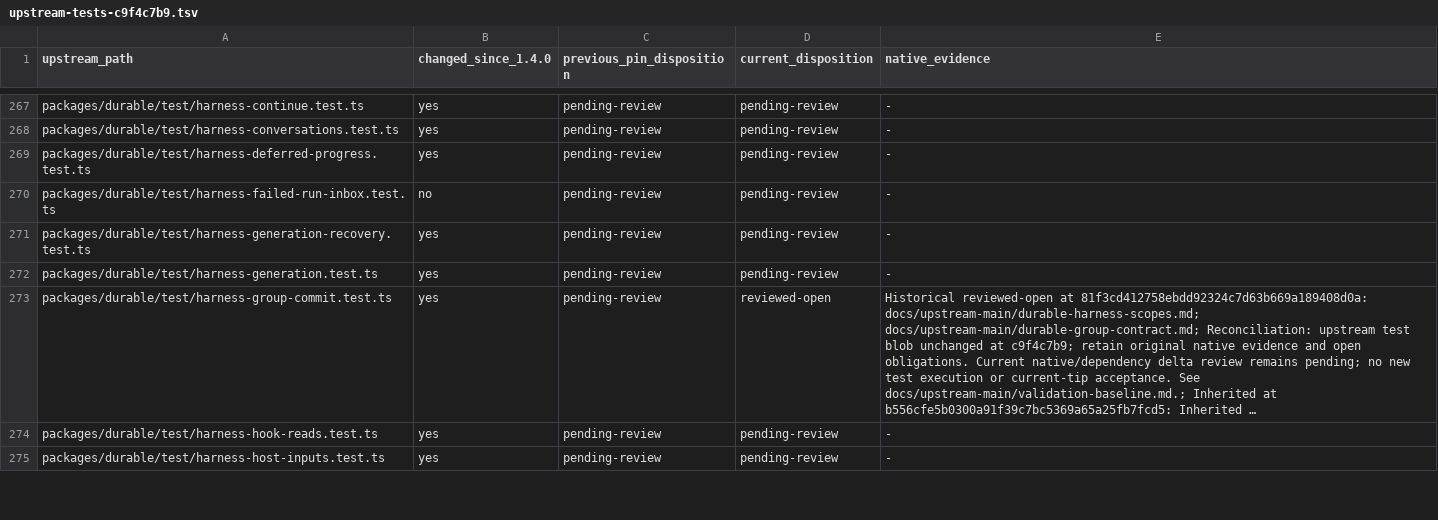
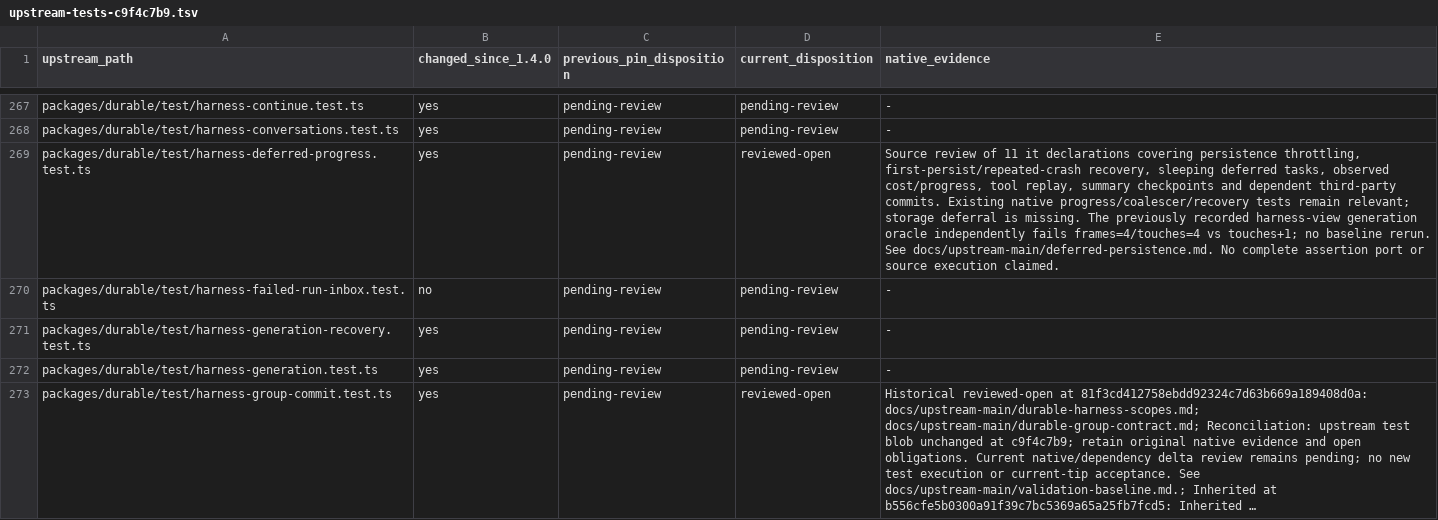
Before and after one commit to rcarmo/go-ai, a TSV file: docs/upstream-main/upstream-tests-c9f4c7b9.tsv, drawn as a sheet; only a part is shown, gaps mark what is left out; the shorter side is filled out with more unchanged rows; long unchanged cells end in …; the diff covers the shown part only; the diff names each change by its address in the sheet, - before the commit and + after, or states it on an @@ line.

Commit message:
test: reuse view bounds proof and map deferred persistence contracts [skip ci]

```diff
--- a/docs/upstream-main/upstream-tests-c9f4c7b9.tsv
+++ b/docs/upstream-main/upstream-tests-c9f4c7b9.tsv
-D269 (current_disposition): pending-review
+D269 (current_disposition): reviewed-open
-E269 (native_evidence): -
+E269 (native_evidence): Source review of 11 it declarations covering persistence throttling, first-persist/repeated-crash recovery, sleeping deferred tasks, observed cost/progress, tool replay, summary checkpoints and dependent third-party commits. Existing native progress/coalescer/recovery tests remain relevant; storage deferral is missing. The previously recorded harness-view generation oracle independently fails frames=4/touches=4 vs touches+1; no baseline rerun. See docs/upstream-main/deferred-persistence.md. No complete assertion port or source execution claimed.
```
Also changed, not shown: 4 edited cells elsewhere in this file, 6 other files.
